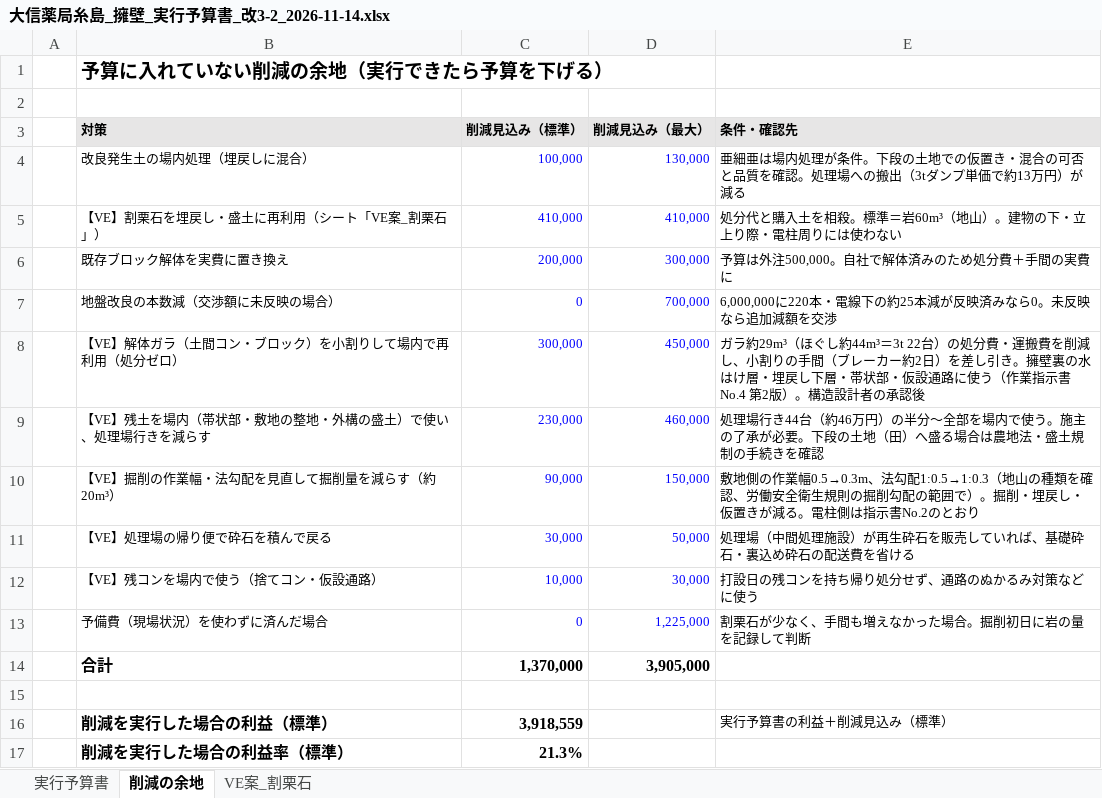
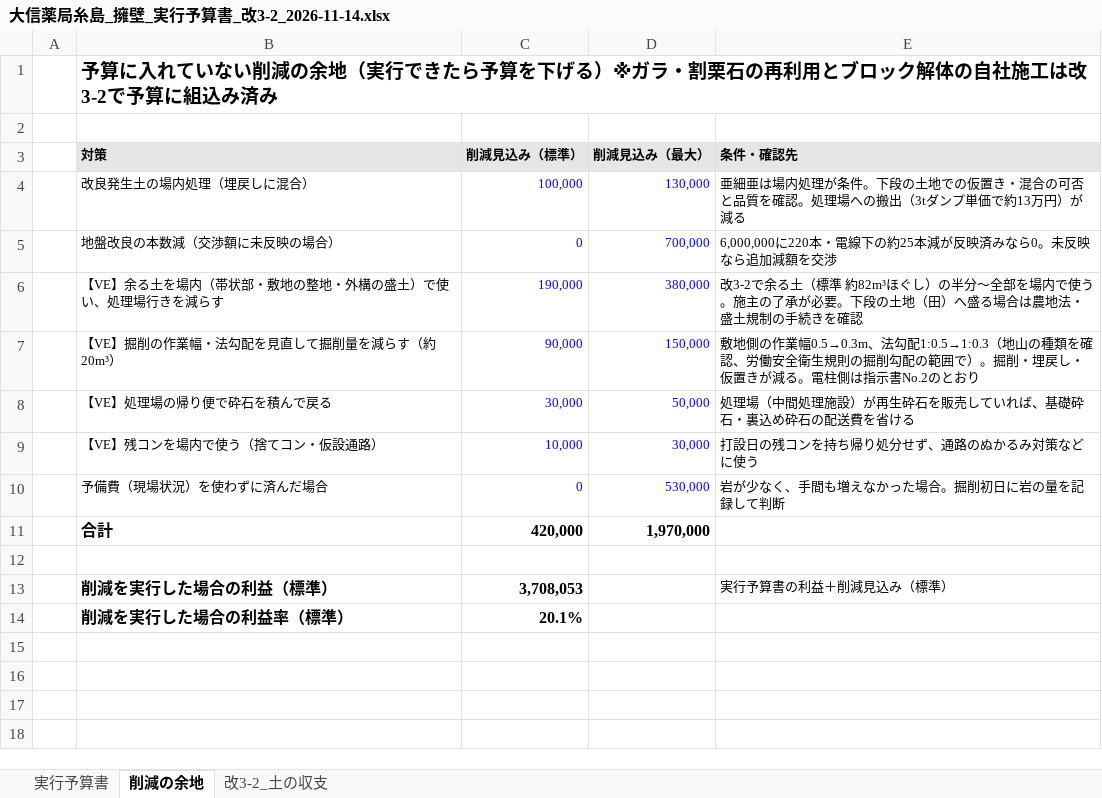
Before and after one commit to kenichihazemoto-byte/sns-automation-app, an Excel workbook: handover/daishin_youheki/schedule/大信薬局糸島_擁壁_実行予算書_改3-2_2026-11-14.xlsx, sheet 削減の余地, drawn as a sheet; values as stored, in another font and other column widths than the file's, no borders; removed rows and columns are numbered as before the commit, all else as after; the diff names each change by its address in the sheet, - before the commit and + after, or states it on an @@ line.

```diff
--- a/handover/daishin_youheki/schedule/大信薬局糸島_擁壁_実行予算書_改3-2_2026-11-14.xlsx (sheet 削減の余地)
+++ b/handover/daishin_youheki/schedule/大信薬局糸島_擁壁_実行予算書_改3-2_2026-11-14.xlsx (sheet 削減の余地)
-sheet tab: VE案_割栗石
+sheet tab: 改3-2_土の収支
-B1 (対策): …下げる）
+B1 (対策): …下げる）※ガラ・割栗石の再利用とブロック解体の自社施工は改3-2で予算に組込み済み
-row 5:  | 【VE】割栗石を埋戻し・盛土に再利用（シート「VE案_割栗石」） | 410,000 | 410,000 | 処分代と購入土を相殺。標準＝岩60m³（地山）。建物の下・立上り際・電柱周りには使わない
-row 6:  | 既存ブロック解体を実費に置き換え | 200,000 | 300,000 | 予算は外注500,000。自社で解体済みのため処分費＋手間の実費に
-row 8:  | 【VE】解体ガラ（土間コン・ブロック）を小割りして場内で再利用（処分ゼロ） | 300,000 | 450,000 | ガラ約29m³（ほぐし約44m³＝3t 22台）の処分費・運搬費を削減し、小割りの手間（ブレーカー約2日）を差し引き。擁壁裏の水はけ層・埋戻し下層・帯状部・仮設通路に使う（作業指示書No.4 第2版）。構造設計者の承認後
-row 9:  | 【VE】残土を場内（帯状部・敷地の整地・外構の盛土）で使い、処理場行きを減らす | 230,000 | 460,000 | 処理場行き44台（約46万円）の半分～全部を場内で使う。施主の了承が必要。下段の土地（田）へ盛る場合は農地法・盛土規制の手続きを確認
+row 6:  | 【VE】余る土を場内（帯状部・敷地の整地・外構の盛土）で使い、処理場行きを減らす | 190,000 | 380,000 | 改3-2で余る土（標準 約82m³ほぐし）の半分～全部を場内で使う。施主の了承が必要。下段の土地（田）へ盛る場合は農地法・盛土規制の手続きを確認
-D10 (削減見込み（最大）): 1,225,000
+D10 (削減見込み（最大）): 530,000
-E10 (条件・確認先): 割栗石が少なく、手間も増えなかった場合。掘削初日に岩の量を記録して判断
+E10 (条件・確認先): 岩が少なく、手間も増えなかった場合。掘削初日に岩の量を記録して判断
-C11 (削減見込み（標準）): 1,370,000
+C11 (削減見込み（標準）): 420,000
-D11 (削減見込み（最大）): 3,905,000
+D11 (削減見込み（最大）): 1,970,000
-C13 (削減見込み（標準）): 3,918,559
+C13 (削減見込み（標準）): 3,708,053
-C14 (削減見込み（標準）): 21.3%
+C14 (削減見込み（標準）): 20.1%
```
Also changed, not shown: sheet 改3-2_土の収支, sheet 実行予算書, formulas that keep their value, 2 other files.
